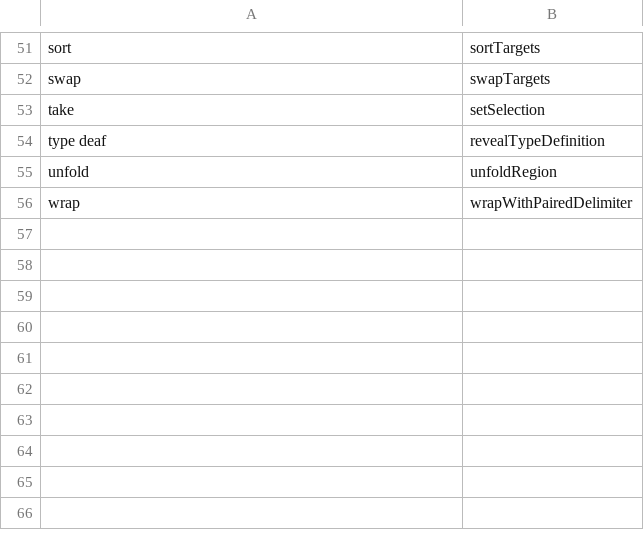
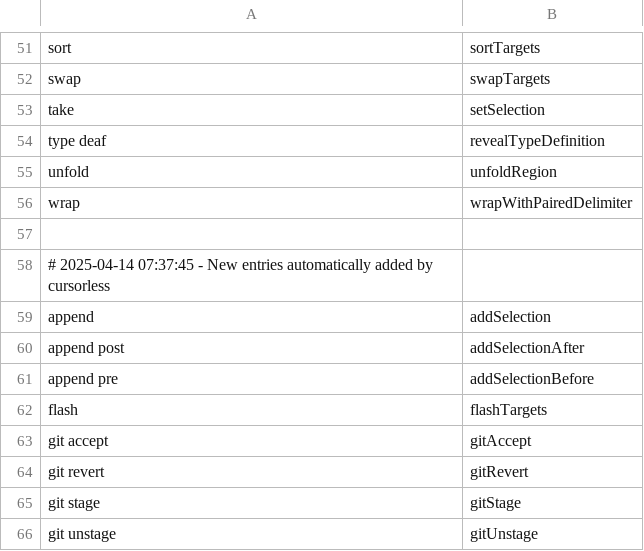
Before and after one commit to jaresty/mac-dotfiles, a CSV file: cursorless-settings/actions.csv, drawn as a sheet; only a part is shown, gaps mark what is left out.

Commit message:
feat: add new cursorless actions to CSV files
- Added new entries to `actions.csv` for selection and git commands.
- Updated `actions_custom.csv` to remove deprecated git commands.

```diff
--- a/cursorless-settings/actions.csv
+++ b/cursorless-settings/actions.csv
@@ -56 +56,11 @@ unfold, unfoldRegion
 wrap, wrapWithPairedDelimiter
+
+# 2025-04-14 07:37:45 - New entries automatically added by cursorless
+append, addSelection
+append post, addSelectionAfter
+append pre, addSelectionBefore
+flash, flashTargets
+git accept, gitAccept
+git revert, gitRevert
+git stage, gitStage
+git unstage, gitUnstage
```
Also changed, not shown: cursorless-settings/experimental/actions_custom.csv.
